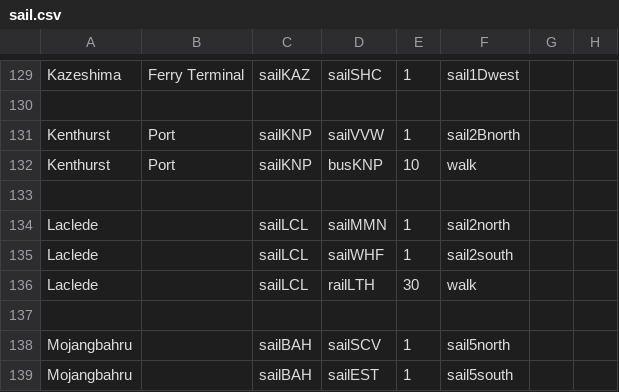
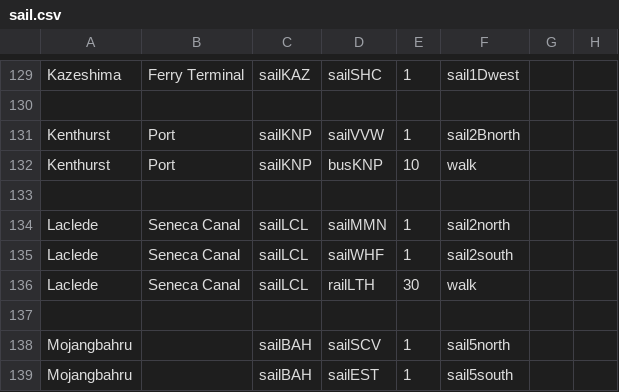
Before and after one commit to KittyCat11231/Feline-Holdings, a CSV file: src/intraroute/data/pathfinding/sail.csv, drawn as a sheet; only a part is shown, gaps mark what is left out.

Commit message:
data update

```diff
--- a/src/intraroute/data/pathfinding/sail.csv
+++ b/src/intraroute/data/pathfinding/sail.csv
@@ -133,5 +133,5 @@ Kenthurst,Port,sailKNP,busKNP,10,walk,,
 ,,,,,,,
-Laclede,,sailLCL,sailMMN,1,sail2north,,
-Laclede,,sailLCL,sailWHF,1,sail2south,,
-Laclede,,sailLCL,railLTH,30,walk,,
+Laclede,Seneca Canal,sailLCL,sailMMN,1,sail2north,,
+Laclede,Seneca Canal,sailLCL,sailWHF,1,sail2south,,
+Laclede,Seneca Canal,sailLCL,railLTH,30,walk,,
 ,,,,,,,
```
Also changed, not shown: src/intraroute/data/ui/stops/sail.csv, 1 other file.
